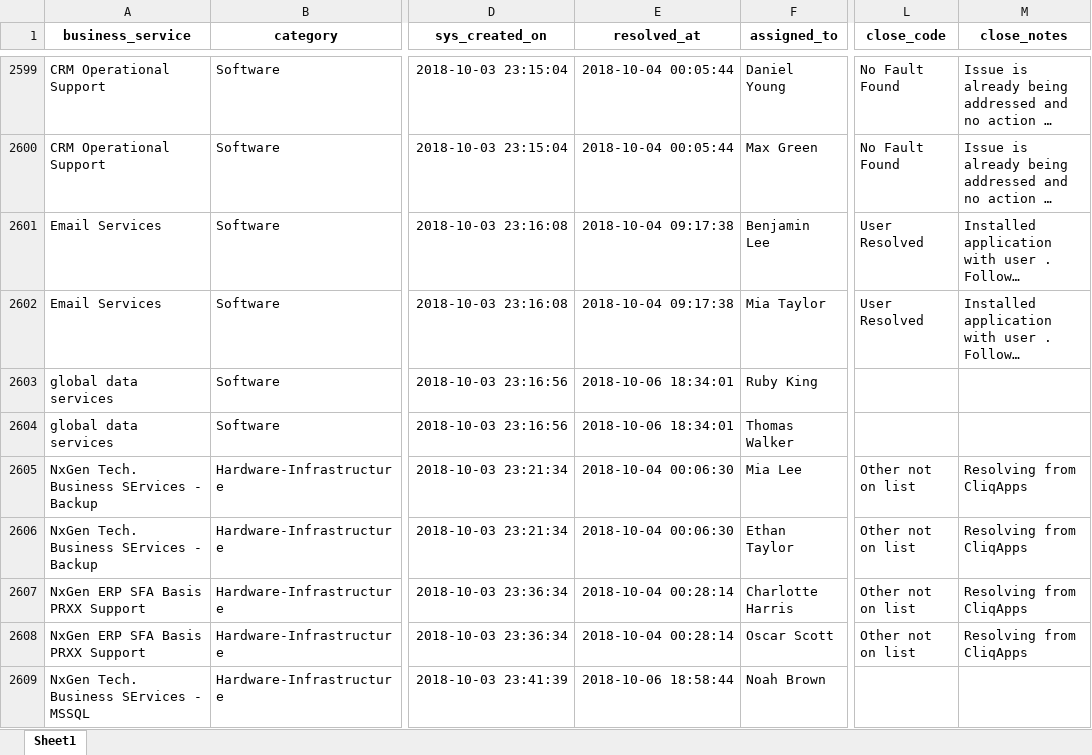
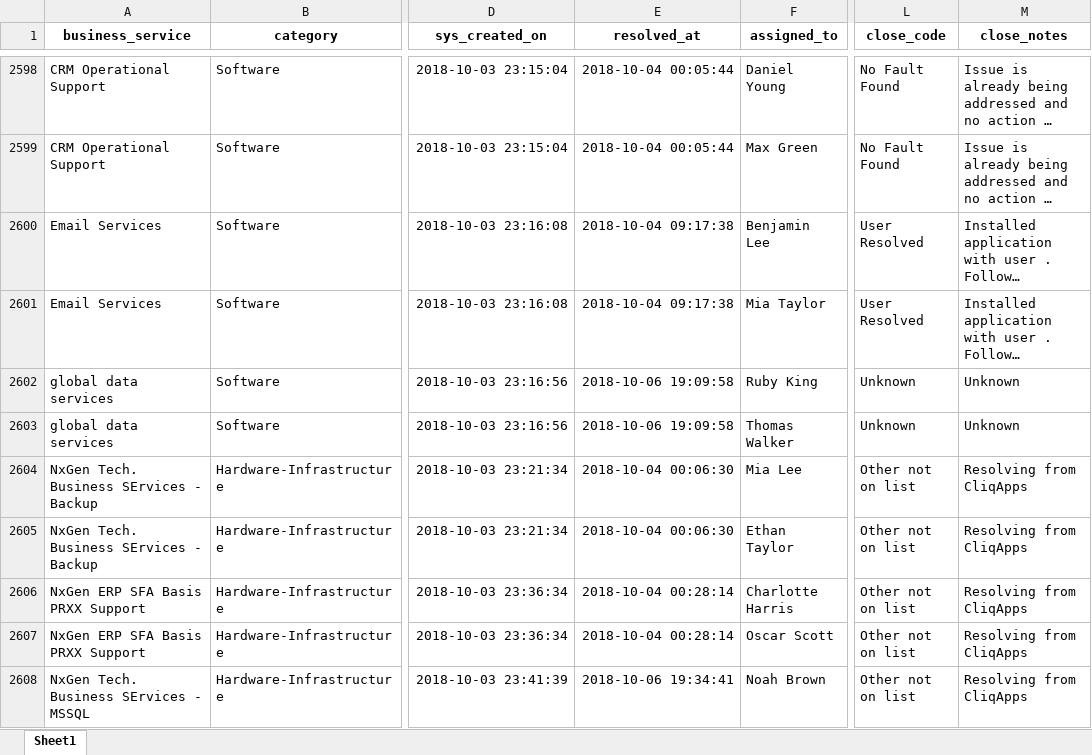
Before and after one commit to harivelmurugan15/DBT_project, an Excel workbook: data/handeled_missing.xlsx, sheet Sheet1, drawn as a sheet; only a part is shown, gaps mark what is left out; long unchanged cells end in …; values as stored, in another font and other column widths than the file's, no borders; addresses are those after the commit; the diff covers the shown part only; the diff names each change by its address in the sheet, - before the commit and + after, or states it on an @@ line.

```diff
--- a/data/handeled_missing.xlsx (sheet Sheet1)
+++ b/data/handeled_missing.xlsx (sheet Sheet1)
-E2602:E2603 (resolved_at): 2018-10-06 18:34:01
+E2602:E2603 (resolved_at): 2018-10-06 19:09:58
-L2602:L2603 (close_code): (empty)
+L2602:L2603 (close_code): Unknown
-M2602:M2603 (close_notes): (empty)
+M2602:M2603 (close_notes): Unknown
-E2608 (resolved_at): 2018-10-06 18:58:44
+E2608 (resolved_at): 2018-10-06 19:34:41
-L2608 (close_code): (empty)
+L2608 (close_code): Other not on list
-M2608 (close_notes): (empty)
+M2608 (close_notes): Resolving from CliqApps
```
Also changed, not shown: 46 removed rows and 332 edited cells elsewhere in this sheet, 1 other file.
